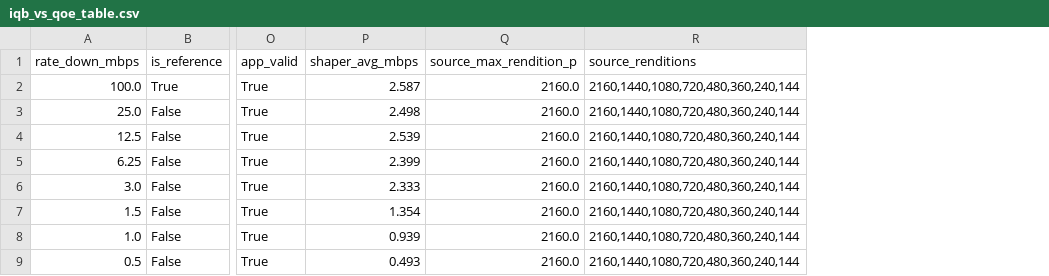
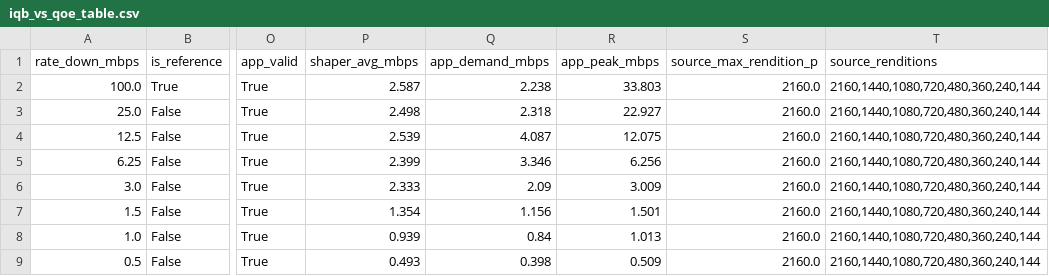
Before and after one commit to sthanavm/agentic-thin-waist, a CSV file: experiments/cpuc/results/iqb_vs_qoe_table.csv, drawn as a sheet; only a part is shown, gaps mark what is left out; the diff names each change by its address in the sheet, - before the commit and + after, or states it on an @@ line.

Commit message:
cpuc: add the contrast, demand, startup, rebuffer and rendition charts
One chart was not enough to carry the argument in a presentation, so the
streaming report now emits six.

New in cpuc/plots.py, shared with the conferencing report:

  contrast_iqb_vs_qoe.png     IQB's verdict from the speed test against
                              the measured QoE label, per bandwidth point,
                              with the disagreements ringed. YouTube is
                              high at 6.25, 12.5 and 25 Mb/s where the
                              speed test puts the link below IQB's 25 Mb/s
                              minimum.
  demand_vs_capacity.png      what YouTube actually used against what the
                              link offered, with IQB's minimum marked.
  startup_vs_bandwidth.png    startup delay, with the 5 s and 10 s label
                              boundaries drawn so the thresholds that
                              decide High and Unusable are visible.
  rebuffer_vs_bandwidth.png   rebuffer ratio, with the 5% boundary drawn.
  source_vs_delivered.png     what the source offered against what the
                              player chose, with the unused headroom
                              shaded. The source offers 2160p at every
                              point and the player takes 720p from 3 Mb/s
                              up, including on a 100 Mb/s link, so the gap
                              is a player decision and not a capacity one.

Startup and rebuffer are separate charts rather than two series on one
pair of axes: they are measured in different units and share no sensible
y-axis.

Every chart marks IQB's threshold, labels both axes with units, and puts
bandwidth on a log x-axis, because the points span 0.5 to 100 Mb/s and a
linear axis compresses everything below 25 into the left margin.

report.py now reads results/youtube_demand.json for YouTube's own
throughput rather than the link total. The link total includes Chrome's
page and infrastructure traffic and overstates demand: at 3 Mb/s the link
carried 2.333 Mb/s against YouTube's own 2.090.

The charts were rendered locally from the sha256-verified archive;
results/manifest.charts.txt carries their hashes.

```diff
--- a/experiments/cpuc/results/iqb_vs_qoe_table.csv
+++ b/experiments/cpuc/results/iqb_vs_qoe_table.csv
+column Q (app_demand_mbps), rows 2-9: 2.238 | 2.318 | 4.087 | 3.346 | 2.09 | 1.156 | 0.84 | 0.398
+column R (app_peak_mbps), rows 2-9: 33.803 | 22.927 | 12.075 | 6.256 | 3.009 | 1.501 | 1.013 | 0.509
```
Also changed, not shown: 10 other files.
